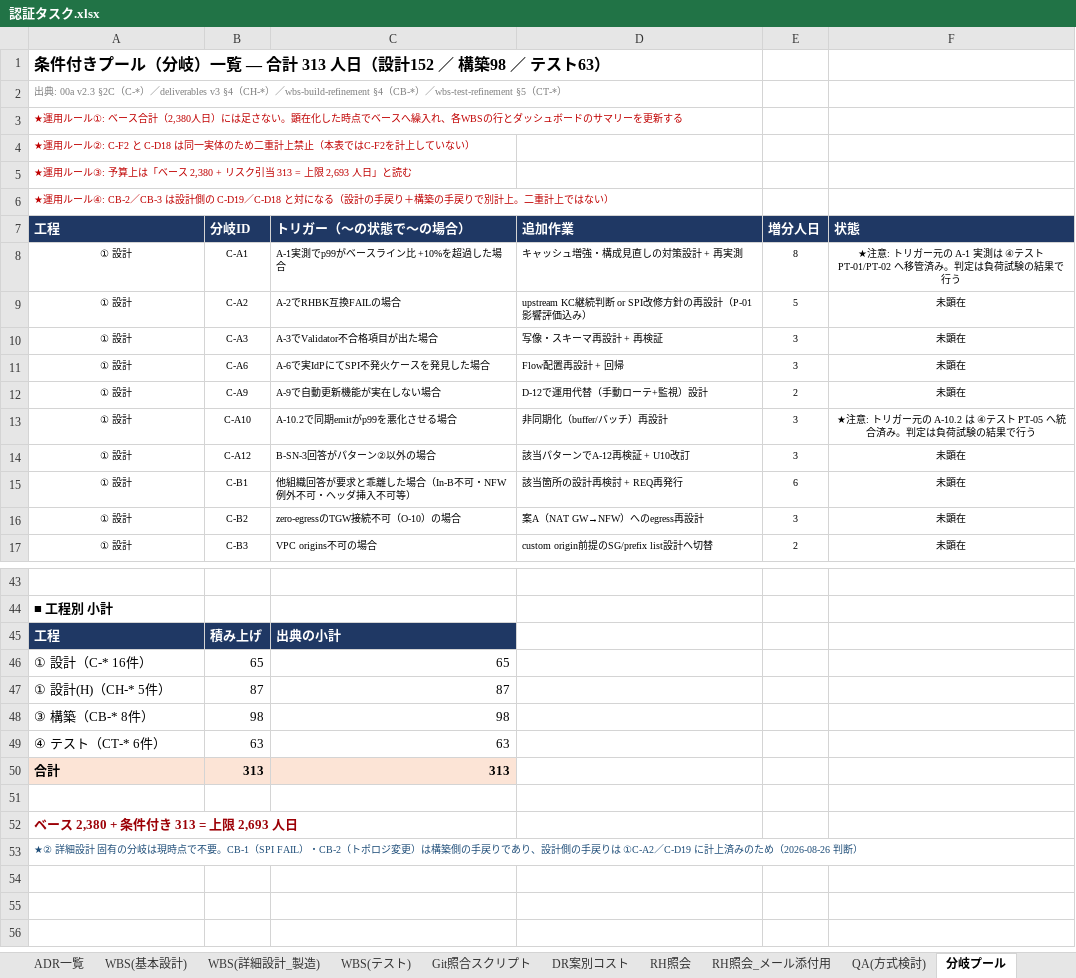
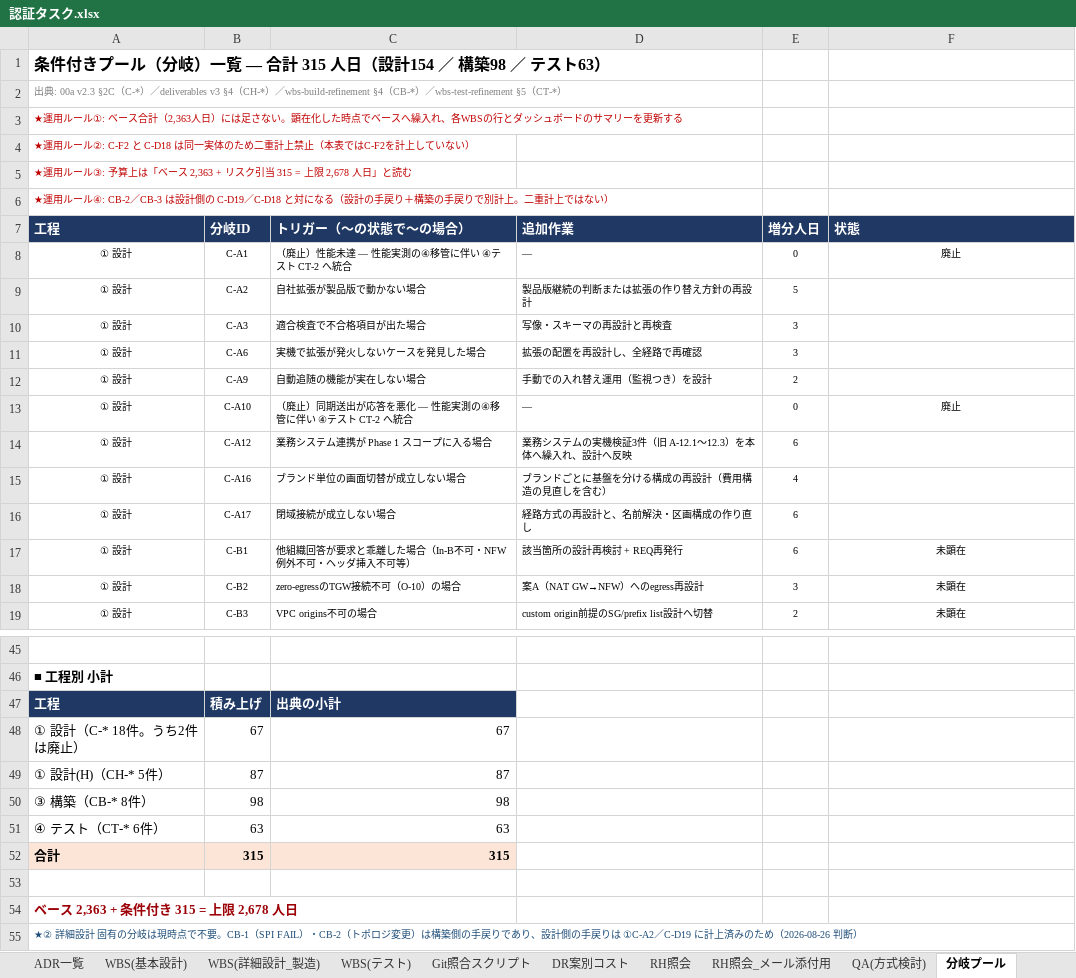
Before and after one commit to suepie/aws-atuh-poc, an Excel workbook: doc/excel/認証タスク.xlsx, sheet 分岐プール, drawn as a sheet; only a part is shown, gaps mark what is left out; values as stored, in another font and other column widths than the file's, no borders; removed rows and columns are numbered as before the commit, all else as after; the diff names each change by its address in the sheet, - before the commit and + after, or states it on an @@ line.

```diff
--- a/doc/excel/認証タスク.xlsx (sheet 分岐プール)
+++ b/doc/excel/認証タスク.xlsx (sheet 分岐プール)
-A1 (工程): …— 合計 313 人日（設計152 ／ 構築…
+A1 (工程): …— 合計 315 人日（設計154 ／ 構築…
-A3 (工程): …ス合計（2,380人日）に…
+A3 (工程): …ス合計（2,363人日）に…
-A5 (工程): …ベース 2,380 + リスク引当 313 = 上限 2,693 人日」と…
+A5 (工程): …ベース 2,363 + リスク引当 315 = 上限 2,678 人日」と…
-C8 (トリガー（〜の状態で〜の場合）): A-1実測でp99がベースライン比 +10%を超過した場合
+C8 (トリガー（〜の状態で〜の場合）): （廃止）性能未達 — 性能実測の④移管に伴い ④テスト CT-2 へ統合
-D8 (追加作業): キャッシュ増強・構成見直しの対策設計 + 再実測
+D8 (追加作業): —
-E8 (増分人日): 8
+E8 (増分人日): 0
-F8 (状態): ★注意: トリガー元の A-1 実測は ④テスト PT-01/PT-02 へ移管済み。判定は負荷試験の結果で行う
+F8 (状態): 廃止
-C9 (トリガー（〜の状態で〜の場合）): A-2でRHBK互換FAILの場合
+C9 (トリガー（〜の状態で〜の場合）): 自社拡張が製品版で動かない場合
-D9 (追加作業): upstream KC継続判断 or SPI改修方針の再設計（P-01影響評価込み）
+D9 (追加作業): 製品版継続の判断または拡張の作り替え方針の再設計
-F9:F12 (状態): 未顕在
+F9:F12 (状態): (empty)
-C10 (トリガー（〜の状態で〜の場合）): A-3でValidator不合格項目が出た場合
+C10 (トリガー（〜の状態で〜の場合）): 適合検査で不合格項目が出た場合
-D10 (追加作業): 写像・スキーマ再設計 + 再検証
+D10 (追加作業): 写像・スキーマの再設計と再検査
-C11 (トリガー（〜の状態で〜の場合）): A-6で実IdPにてSPI不発火ケースを発見した場合
+C11 (トリガー（〜の状態で〜の場合）): 実機で拡張が発火しないケースを発見した場合
-D11 (追加作業): Flow配置再設計 + 回帰
+D11 (追加作業): 拡張の配置を再設計し、全経路で再確認
-C12 (トリガー（〜の状態で〜の場合）): A-9で自動更新機能が実在しない場合
+C12 (トリガー（〜の状態で〜の場合）): 自動追随の機能が実在しない場合
-D12 (追加作業): D-12で運用代替（手動ローテ+監視）設計
+D12 (追加作業): 手動での入れ替え運用（監視つき）を設計
-C13 (トリガー（〜の状態で〜の場合）): A-10.2で同期emitがp99を悪化させる場合
+C13 (トリガー（〜の状態で〜の場合）): （廃止）同期送出が応答を悪化 — 性能実測の④移管に伴い ④テスト CT-2 へ統合
-D13 (追加作業): 非同期化（buffer/バッチ）再設計
+D13 (追加作業): —
-E13 (増分人日): 3
+E13 (増分人日): 0
-F13 (状態): ★注意: トリガー元の A-10.2 は ④テスト PT-05 へ統合済み。判定は負荷試験の結果で行う
+F13 (状態): 廃止
-C14 (トリガー（〜の状態で〜の場合）): B-SN-3回答がパターン②以外の場合
+C14 (トリガー（〜の状態で〜の場合）): 業務システム連携が Phase 1 スコープに入る場合
-D14 (追加作業): 該当パターンでA-12再検証 + U10改訂
+D14 (追加作業): 業務システムの実機検証3件（旧 A-12.1〜12.3）を本体へ繰入れ、設計へ反映
-E14 (増分人日): 3
+E14 (増分人日): 6
-F14 (状態): 未顕在
+F14 (状態): (empty)
+row 15: ① 設計 | C-A16 | ブランド単位の画面切替が成立しない場合 | ブランドごとに基盤を分ける構成の再設計（費用構造の見直しを含む） | 4
+row 16: ① 設計 | C-A17 | 閉域接続が成立しない場合 | 経路方式の再設計と、名前解決・区画構成の作り直し | 6
-row 46: ① 設計（C-* 16件） | 65 | 65
+row 48: ① 設計（C-* 18件。うち2件は廃止） | 67 | 67
-row 50: 合計 | 313 | 313
+row 52: 合計 | 315 | 315
-A54 (工程): ベース 2,380 + 条件付き 313 = 上限 2,693 人日
+A54 (工程): ベース 2,363 + 条件付き 315 = 上限 2,678 人日
```
Also changed, not shown: sheet WBS(基本設計), sheet ダッシュボード, sheet サマリー, formulas that keep their value.
